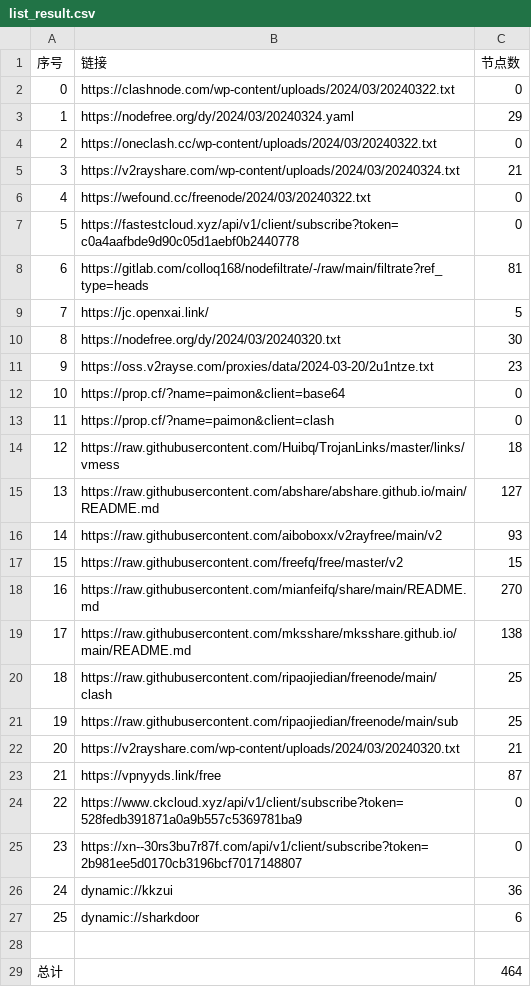
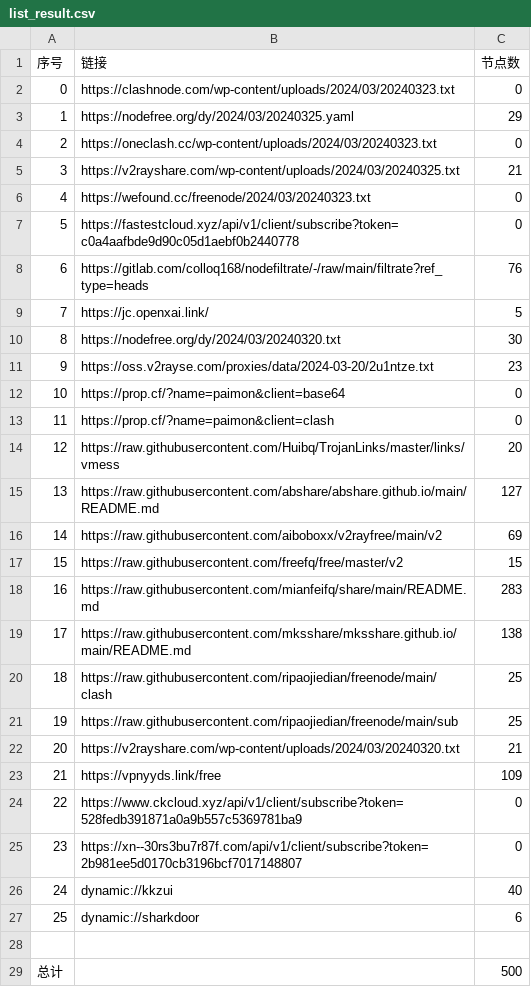
Before and after one commit to a97083435/NoMoreWalls, a CSV file: list_result.csv, drawn as a sheet.

```diff
--- a/list_result.csv
+++ b/list_result.csv
@@ -1,9 +1,9 @@
 序号,链接,节点数
-0,https://clashnode.com/wp-content/uploads/2024/03/20240322.txt,0
-1,https://nodefree.org/dy/2024/03/20240324.yaml,29
-2,https://oneclash.cc/wp-content/uploads/2024/03/20240322.txt,0
-3,https://v2rayshare.com/wp-content/uploads/2024/03/20240324.txt,21
-4,https://wefound.cc/freenode/2024/03/20240322.txt,0
+0,https://clashnode.com/wp-content/uploads/2024/03/20240323.txt,0
+1,https://nodefree.org/dy/2024/03/20240325.yaml,29
+2,https://oneclash.cc/wp-content/uploads/2024/03/20240323.txt,0
+3,https://v2rayshare.com/wp-content/uploads/2024/03/20240325.txt,21
+4,https://wefound.cc/freenode/2024/03/20240323.txt,0
 5,https://fastestcloud.xyz/api/v1/client/subscribe?token=c0a4aafbde9d90c05d1aebf0b2440778,0
-6,https://gitlab.com/colloq168/nodefiltrate/-/raw/main/filtrate?ref_type=heads,81
+6,https://gitlab.com/colloq168/nodefiltrate/-/raw/main/filtrate?ref_type=heads,76
 7,https://jc.openxai.link/,5
@@ -13,7 +13,7 @@
 11,https://prop.cf/?name=paimon&client=clash,0
-12,https://raw.githubusercontent.com/Huibq/TrojanLinks/master/links/vmess,18
+12,https://raw.githubusercontent.com/Huibq/TrojanLinks/master/links/vmess,20
 13,https://raw.githubusercontent.com/abshare/abshare.github.io/main/README.md,127
-14,https://raw.githubusercontent.com/aiboboxx/v2rayfree/main/v2,93
+14,https://raw.githubusercontent.com/aiboboxx/v2rayfree/main/v2,69
 15,https://raw.githubusercontent.com/freefq/free/master/v2,15
-16,https://raw.githubusercontent.com/mianfeifq/share/main/README.md,270
+16,https://raw.githubusercontent.com/mianfeifq/share/main/README.md,283
 17,https://raw.githubusercontent.com/mksshare/mksshare.github.io/main/README.md,138
@@ -22,8 +22,8 @@
 20,https://v2rayshare.com/wp-content/uploads/2024/03/20240320.txt,21
-21,https://vpnyyds.link/free,87
+21,https://vpnyyds.link/free,109
 22,https://www.ckcloud.xyz/api/v1/client/subscribe?token=528fedb391871a0a9b557c5369781ba9,0
 23,https://xn--30rs3bu7r87f.com/api/v1/client/subscribe?token=2b981ee5d0170cb3196bcf7017148807,0
-24,dynamic://kkzui,36
+24,dynamic://kkzui,40
 25,dynamic://sharkdoor,6
 
-总计,,464
+总计,,500
```
Also changed, not shown: 25 other files.
